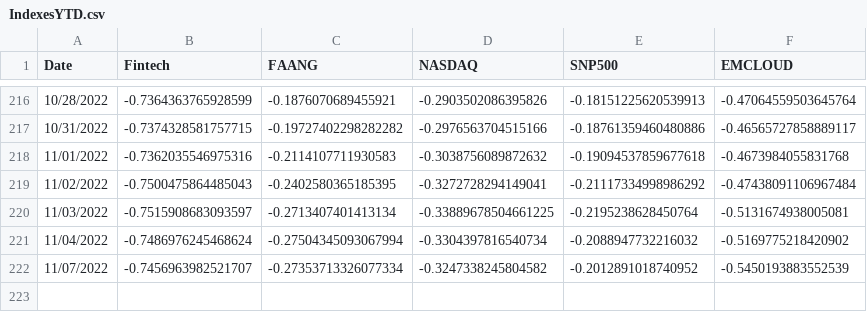
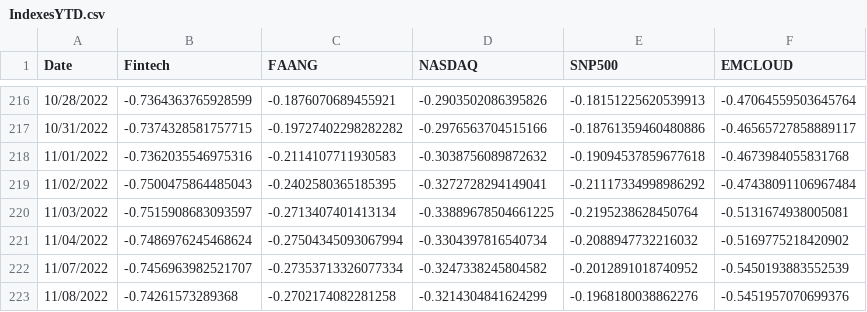
Before and after one commit to AmieRamie/findex, a CSV file: IndexesYTD.csv, drawn as a sheet; only a part is shown, gaps mark what is left out; the diff names each change by its address in the sheet, - before the commit and + after, or states it on an @@ line.

Commit message:
committing files

```diff
--- a/IndexesYTD.csv
+++ b/IndexesYTD.csv
+row 223: 11/08/2022 | -0.74261573289368 | -0.2702174082281258 | -0.3214304841624299 | -0.1968180038862276 | -0.5451957070699376
```
